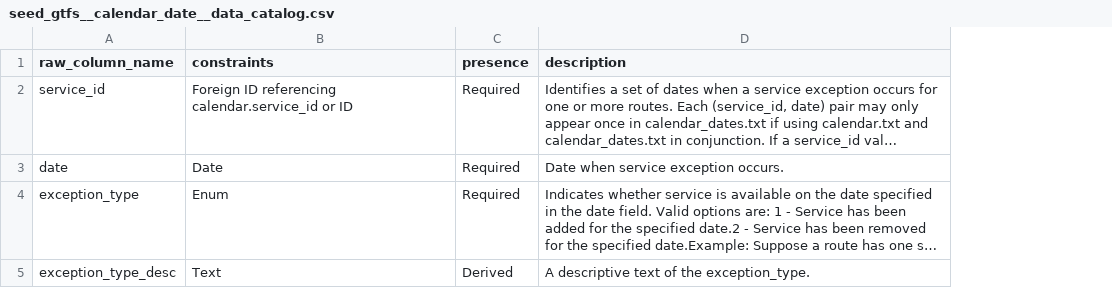
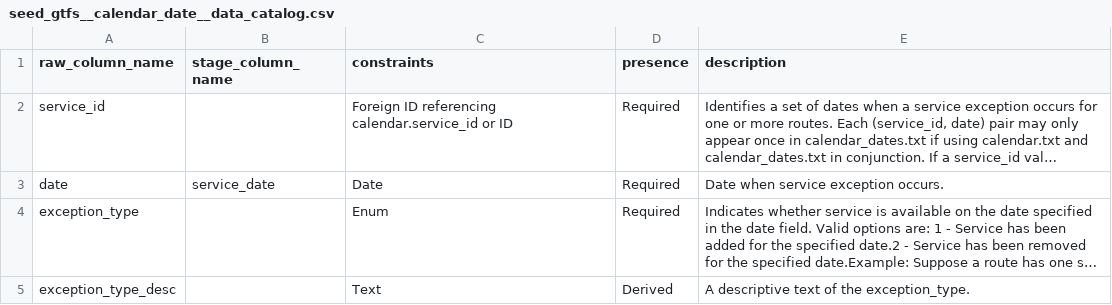
Before and after one commit to apancoast/Healthcare-Deserts-and-Public-Transit, a CSV file: dbt_hdpt/seeds/seed_gtfs__calendar_date__data_catalog.csv, drawn as a sheet; long unchanged cells end in …; the diff names each change by its address in the sheet, - before the commit and + after, or states it on an @@ line.

Commit message:
Corrections for updated seeds.

```diff
--- a/dbt_hdpt/seeds/seed_gtfs__calendar_date__data_catalog.csv
+++ b/dbt_hdpt/seeds/seed_gtfs__calendar_date__data_catalog.csv
+column B (stage_column_name), row 3: service_date
```
Also changed, not shown: dbt_hdpt/seeds/seed_census_bureau__dp04__data_catalog.csv, 8 other files.
